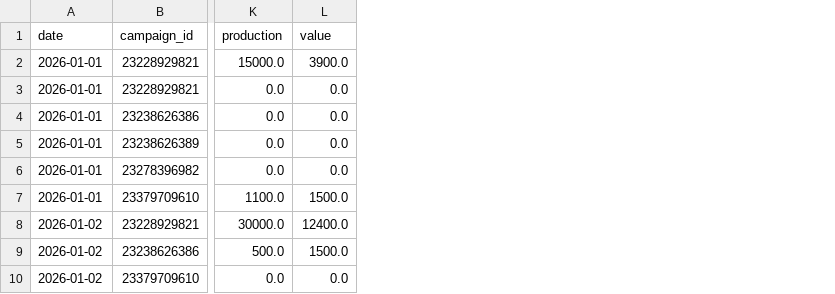
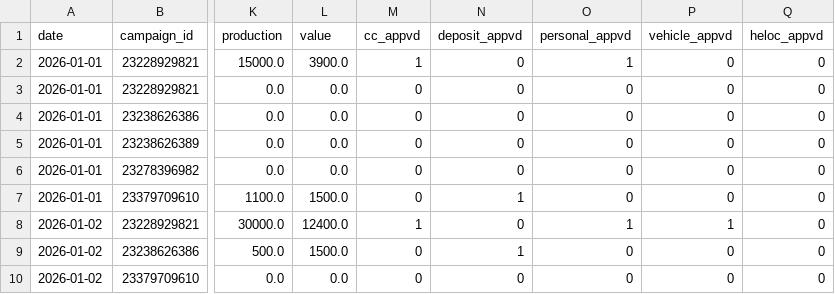
Before and after one commit to Alpharank/ads-api-manager, a CSV file: data/kitsap_cu/enriched/daily/2026-01.csv, drawn as a sheet; only a part is shown, gaps mark what is left out; the diff names each change by its address in the sheet, - before the commit and + after, or states it on an @@ line.

```diff
--- a/data/kitsap_cu/enriched/daily/2026-01.csv
+++ b/data/kitsap_cu/enriched/daily/2026-01.csv
+column M (cc_appvd), rows 2-10: 1 | 0 | 0 | 0 | 0 | 0 | 1 | 0 | 0
+column N (deposit_appvd), rows 2-10: 0 | 0 | 0 | 0 | 0 | 1 | 0 | 1 | 0
+column O (personal_appvd), rows 2-10: 1 | 0 | 0 | 0 | 0 | 0 | 1 | 0 | 0
+column P (vehicle_appvd), rows 2-10: 0 | 0 | 0 | 0 | 0 | 0 | 1 | 0 | 0
+column Q (heloc_appvd), rows 2-10: all 0
```
Also changed, not shown: data/altura_ad_account/search_terms/2026-02.csv, data/firstcommunity_cu/keywords/2026-02.csv, 45 other files.
